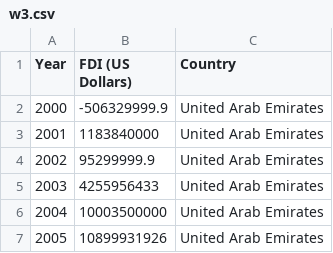
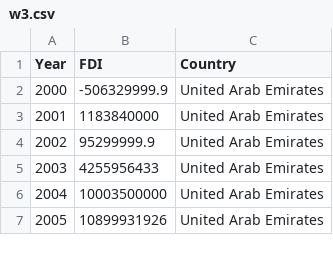
Before and after one commit to GibranHamrouniCases/GibranHamrouniCases.github.io, a CSV file: w3.csv, drawn as a sheet; only a part is shown.

```diff
--- a/w3.csv
+++ b/w3.csv
@@ -1,2 +1,2 @@
-Year,FDI (US Dollars),Country
+Year,FDI,Country
 2000,-506329999.9,United Arab Emirates
```
Also changed, not shown: 13 other files.
